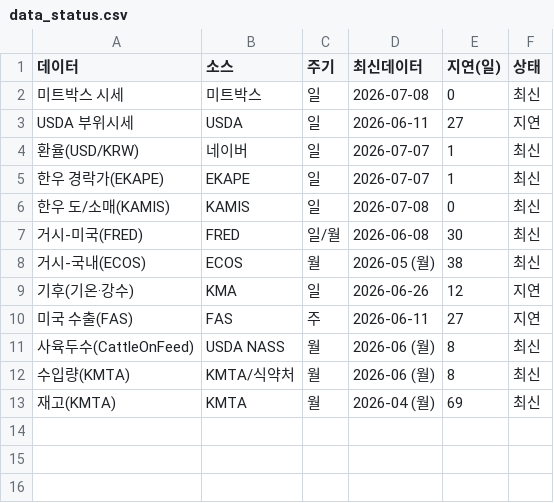
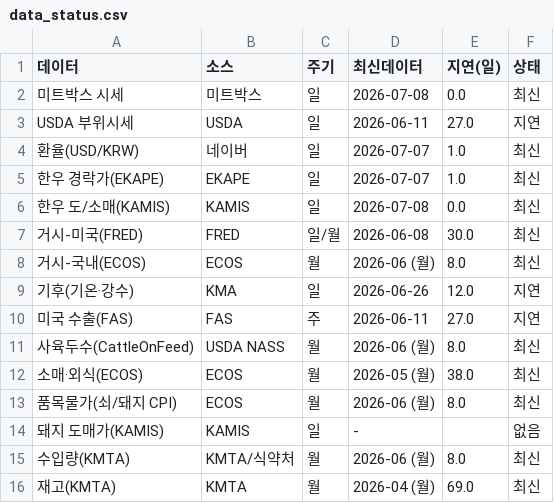
Before and after one commit to livedevgit-dev/Beef_Price_Model, a CSV file: data/2_dashboard/data_status.csv, drawn as a sheet.

Commit message:
feat: 수요·유통 지표(ECOS 7종)+돼지 도매가(KAMIS,체크포인트) 수집 추가, 지표판 수요/공급 그룹, 우편 레터를 전월기준 수입육 트렌드 양식으로 재구성

```diff
--- a/data/2_dashboard/data_status.csv
+++ b/data/2_dashboard/data_status.csv
@@ -1,13 +1,16 @@
 데이터,소스,주기,최신데이터,지연(일),상태
-미트박스 시세,미트박스,일,2026-07-08,0,최신
-USDA 부위시세,USDA,일,2026-06-11,27,지연
-환율(USD/KRW),네이버,일,2026-07-07,1,최신
-한우 경락가(EKAPE),EKAPE,일,2026-07-07,1,최신
-한우 도/소매(KAMIS),KAMIS,일,2026-07-08,0,최신
-거시-미국(FRED),FRED,일/월,2026-06-08,30,최신
-거시-국내(ECOS),ECOS,월,2026-05 (월),38,최신
-기후(기온·강수),KMA,일,2026-06-26,12,지연
-미국 수출(FAS),FAS,주,2026-06-11,27,지연
-사육두수(CattleOnFeed),USDA NASS,월,2026-06 (월),8,최신
-수입량(KMTA),KMTA/식약처,월,2026-06 (월),8,최신
-재고(KMTA),KMTA,월,2026-04 (월),69,최신
+미트박스 시세,미트박스,일,2026-07-08,0.0,최신
+USDA 부위시세,USDA,일,2026-06-11,27.0,지연
+환율(USD/KRW),네이버,일,2026-07-07,1.0,최신
+한우 경락가(EKAPE),EKAPE,일,2026-07-07,1.0,최신
+한우 도/소매(KAMIS),KAMIS,일,2026-07-08,0.0,최신
+거시-미국(FRED),FRED,일/월,2026-06-08,30.0,최신
+거시-국내(ECOS),ECOS,월,2026-06 (월),8.0,최신
+기후(기온·강수),KMA,일,2026-06-26,12.0,지연
+미국 수출(FAS),FAS,주,2026-06-11,27.0,지연
+사육두수(CattleOnFeed),USDA NASS,월,2026-06 (월),8.0,최신
+소매·외식(ECOS),ECOS,월,2026-05 (월),38.0,최신
+품목물가(쇠/돼지 CPI),ECOS,월,2026-06 (월),8.0,최신
+돼지 도매가(KAMIS),KAMIS,일,-,,없음
+수입량(KMTA),KMTA/식약처,월,2026-06 (월),8.0,최신
+재고(KMTA),KMTA,월,2026-04 (월),69.0,최신
```
Also changed, not shown: 7 other files.
